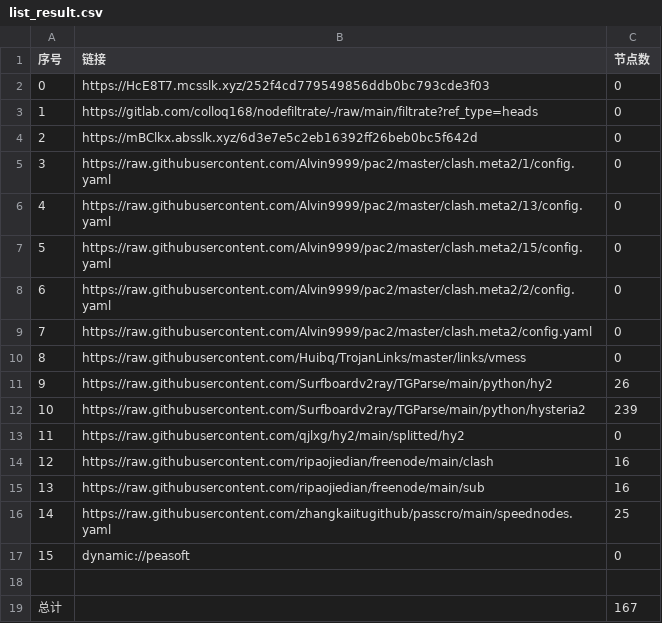
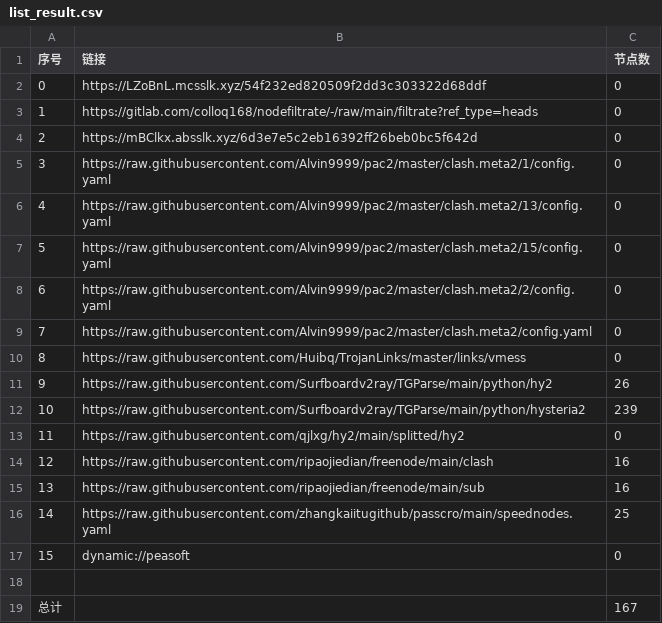
Before and after one commit to rf916711-del/AutoMergePublicNodes, a CSV file: list_result.csv, drawn as a sheet.

```diff
--- a/list_result.csv
+++ b/list_result.csv
@@ -1,3 +1,3 @@
 序号,链接,节点数
-0,https://HcE8T7.mcsslk.xyz/252f4cd779549856ddb0bc793cde3f03,0
+0,https://LZoBnL.mcsslk.xyz/54f232ed820509f2dd3c303322d68ddf,0
 1,https://gitlab.com/colloq168/nodefiltrate/-/raw/main/filtrate?ref_type=heads,0
```
Also changed, not shown: 3 other files.
